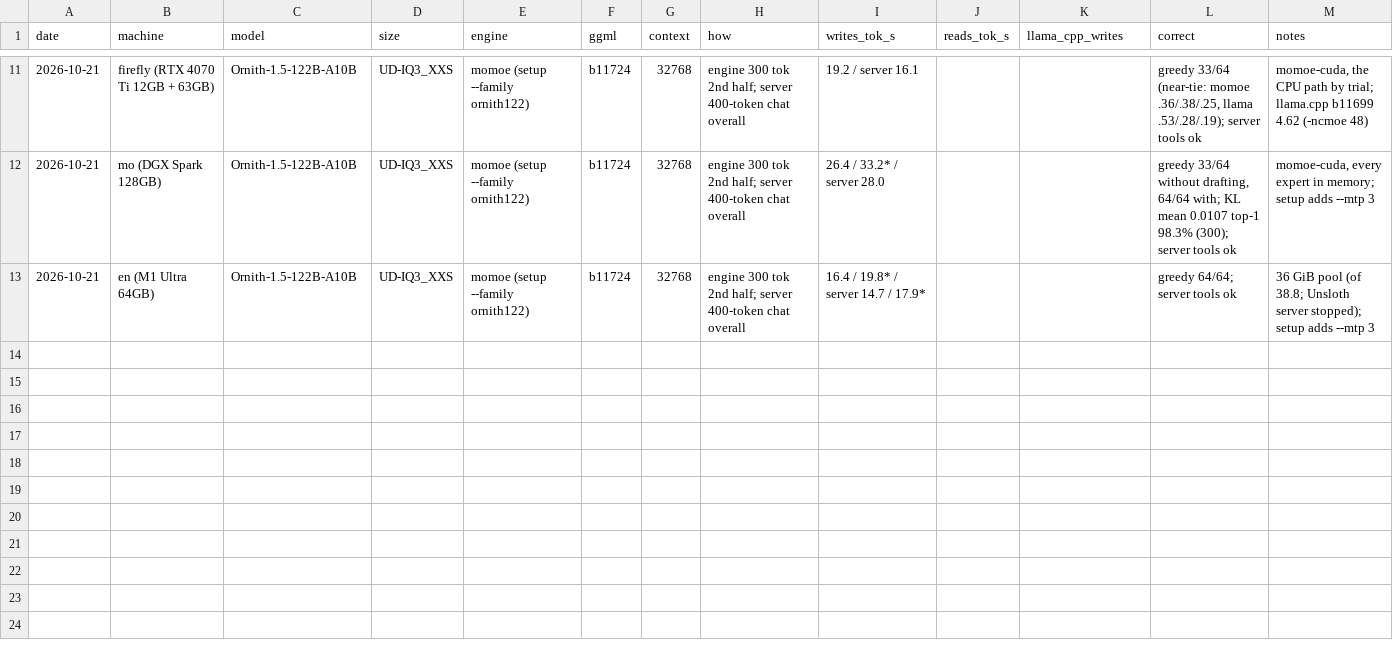
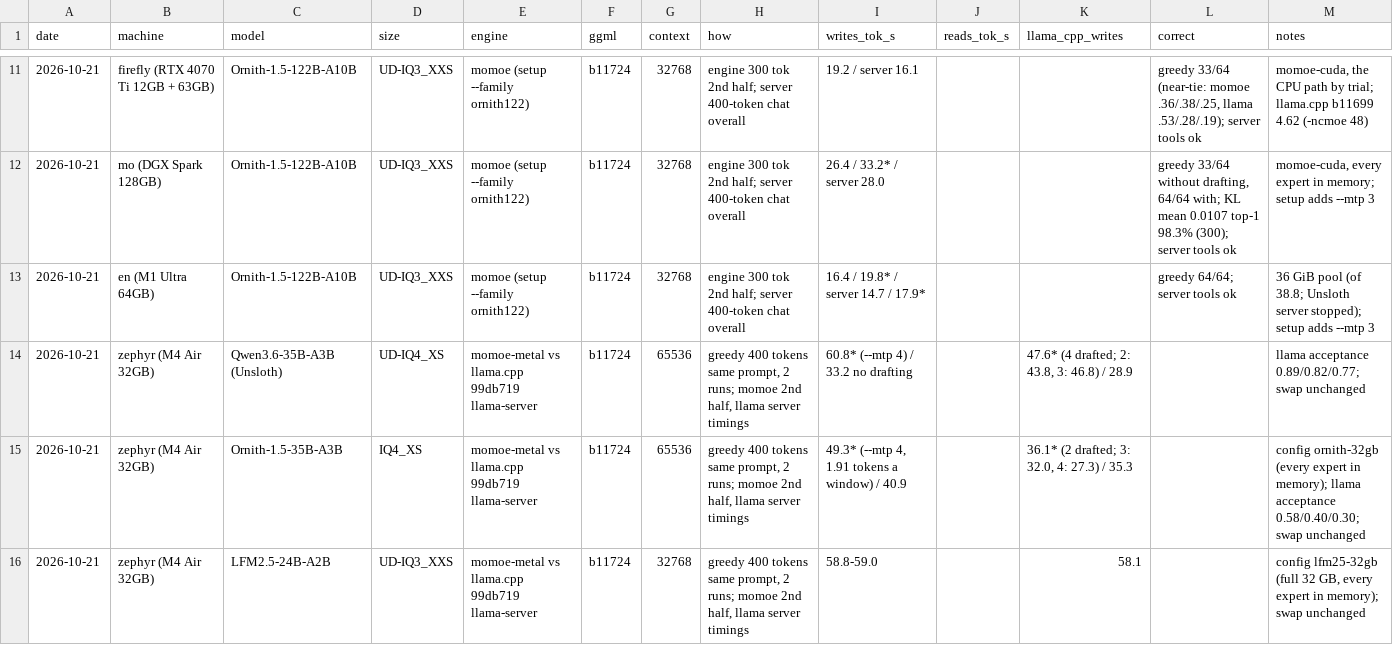
Before and after one commit to aflin/momoe, a CSV file: bench/results/2026-10-21-every-model-everywhere/stats.csv, drawn as a sheet; only a part is shown, gaps mark what is left out.

```diff
--- a/bench/results/2026-10-21-every-model-everywhere/stats.csv
+++ b/bench/results/2026-10-21-every-model-everywhere/stats.csv
@@ -13 +13,4 @@ date,machine,model,size,engine,ggml,context,how,writes_tok_s,reads_tok_s,llama_c
 2026-10-21,en (M1 Ultra 64GB),Ornith-1.5-122B-A10B,UD-IQ3_XXS,momoe (setup --family ornith122),b11724,32768,engine 300 tok 2nd half; server 400-token chat overall,16.4 / 19.8* / server 14.7 / 17.9*,,,greedy 64/64; server tools ok,36 GiB pool (of 38.8; Unsloth server stopped); setup adds --mtp 3
+2026-10-21,zephyr (M4 Air 32GB),Qwen3.6-35B-A3B (Unsloth),UD-IQ4_XS,momoe-metal vs llama.cpp 99db719 llama-server,b11724,65536,"greedy 400 tokens same prompt, 2 runs; momoe 2nd half, llama server timings",60.8* (--mtp 4) / 33.2 no drafting,,"47.6* (4 drafted; 2: 43.8, 3: 46.8) / 28.9",,llama acceptance 0.89/0.82/0.77; swap unchanged
+2026-10-21,zephyr (M4 Air 32GB),Ornith-1.5-35B-A3B,IQ4_XS,momoe-metal vs llama.cpp 99db719 llama-server,b11724,65536,"greedy 400 tokens same prompt, 2 runs; momoe 2nd half, llama server timings","49.3* (--mtp 4, 1.91 tokens a window) / 40.9",,"36.1* (2 drafted; 3: 32.0, 4: 27.3) / 35.3",,config ornith-32gb (every expert in memory); llama acceptance 0.58/0.40/0.30; swap unchanged
+2026-10-21,zephyr (M4 Air 32GB),LFM2.5-24B-A2B,UD-IQ3_XXS,momoe-metal vs llama.cpp 99db719 llama-server,b11724,32768,"greedy 400 tokens same prompt, 2 runs; momoe 2nd half, llama server timings",58.8-59.0,,58.1,,"config lfm25-32gb (full 32 GB, every expert in memory); swap unchanged"
```
Also changed, not shown: 3 other files.
